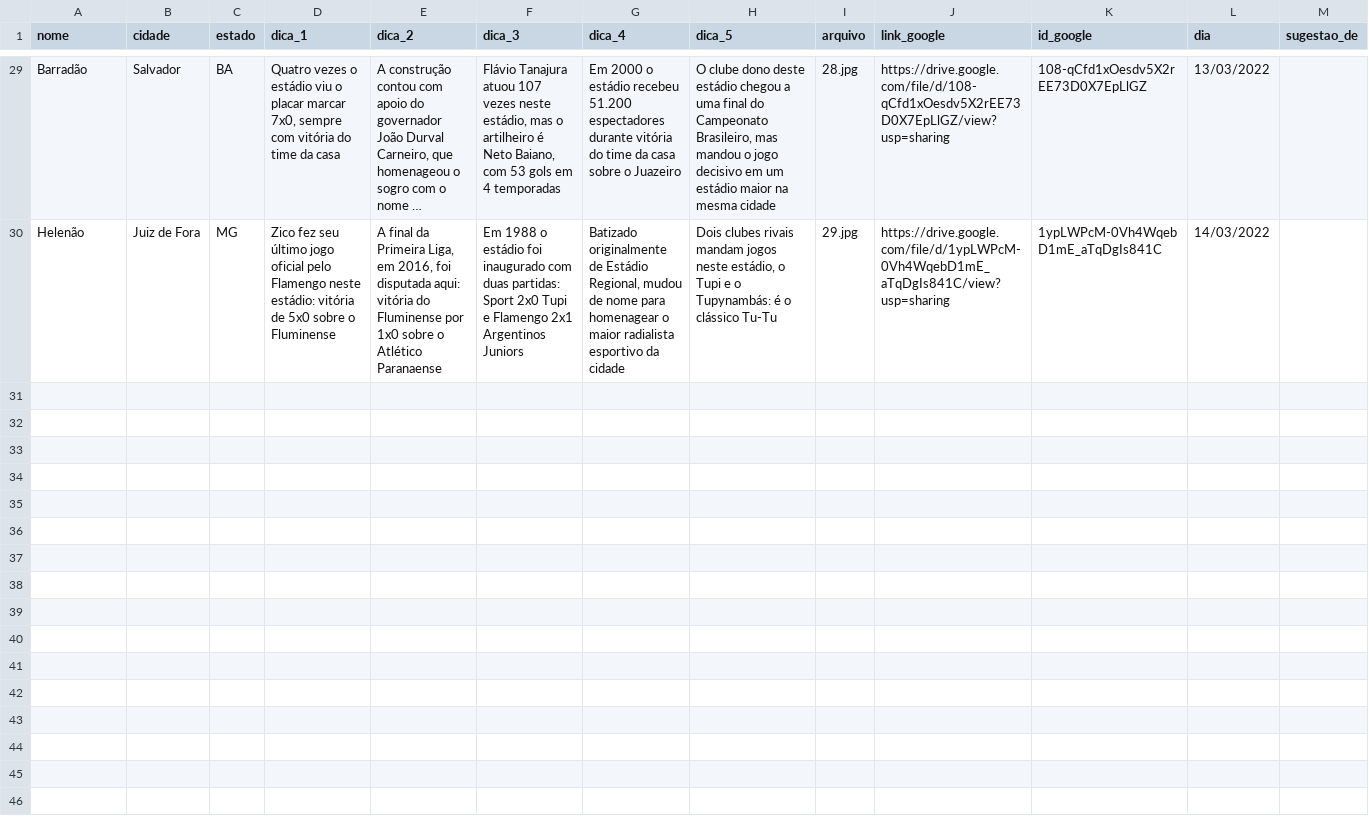
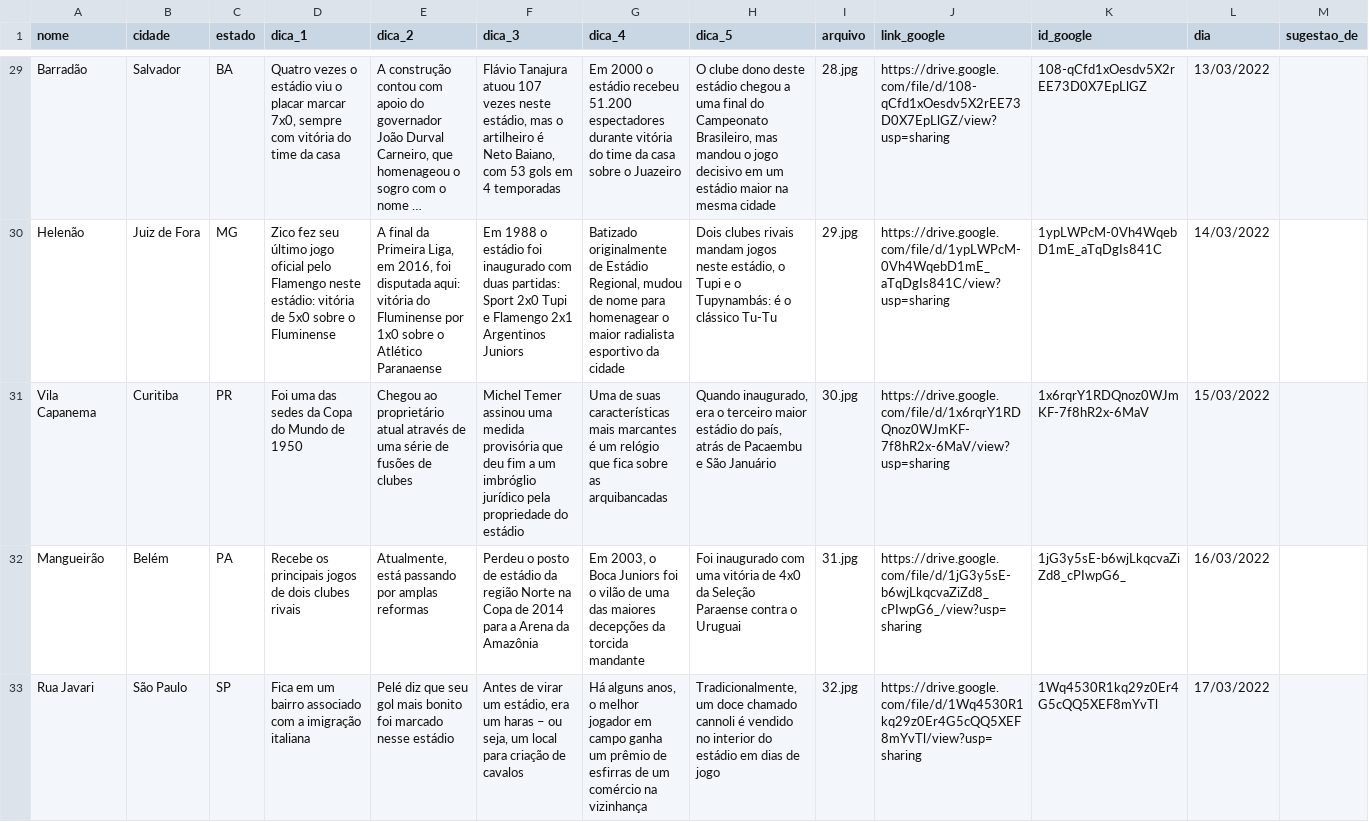
Before and after one commit to RodrigoMenegat/estadi.ooo, a CSV file: csv/primeira-temporada.csv, drawn as a sheet; only a part is shown, gaps mark what is left out; long unchanged cells end in …; the diff covers the shown part only; the diff names each change by its address in the sheet, - before the commit and + after, or states it on an @@ line.

```diff
--- a/csv/primeira-temporada.csv
+++ b/csv/primeira-temporada.csv
+row 31: Vila Capanema | Curitiba | PR | Foi uma das sedes da Copa do Mundo de 1950 | Chegou ao proprietário atual através de uma série de fusões de clubes | Michel Temer assinou uma medida provisória que deu fim a um imbróglio jurídico pela propriedade do estádio | Uma de suas características mais marcantes é um relógio que fica sobre as arquibancadas | Quando inaugurado, era o terceiro maior estádio do país, atrás de Pacaembu e São Januário | 30.jpg | https://drive.google.com/file/d/1x6rqrY1RDQnoz0WJmKF-7f8hR2x-6MaV/view?usp=sharing | 1x6rqrY1RDQnoz0WJmKF-7f8hR2x-6MaV | 15/03/2022
+row 32: Mangueirão | Belém | PA | Recebe os principais jogos de dois clubes rivais | Atualmente, está passando por amplas reformas | Perdeu o posto de estádio da região Norte na Copa de 2014 para a Arena da Amazônia | Em 2003, o Boca Juniors foi o vilão de uma das maiores decepções da torcida mandante | Foi inaugurado com uma vitória de 4x0 da Seleção Paraense contra o Uruguai | 31.jpg | https://drive.google.com/file/d/1jG3y5sE-b6wjLkqcvaZiZd8_cPIwpG6_/view?usp=sharing | 1jG3y5sE-b6wjLkqcvaZiZd8_cPIwpG6_ | 16/03/2022
+row 33: Rua Javari | São Paulo | SP | Fica em um bairro associado com a imigração italiana | Pelé diz que seu gol mais bonito foi marcado nesse estádio | Antes de virar um estádio, era um haras – ou seja, um local para criação de cavalos | Há alguns anos, o melhor jogador em campo ganha um prêmio de esfirras de um comércio na vizinhança | Tradicionalmente, um doce chamado cannoli é vendido no interior do estádio em dias de jogo | 32.jpg | https://drive.google.com/file/d/1Wq4530R1kq29z0Er4G5cQQ5XEF8mYvTl/view?usp=sharing | 1Wq4530R1kq29z0Er4G5cQQ5XEF8mYvTl | 17/03/2022
```
Also changed, not shown: 3 added rows elsewhere in this file, csv/primeira-temporada-estadios-validos.csv, 7 other files.
